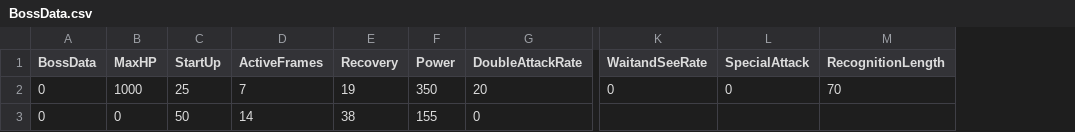
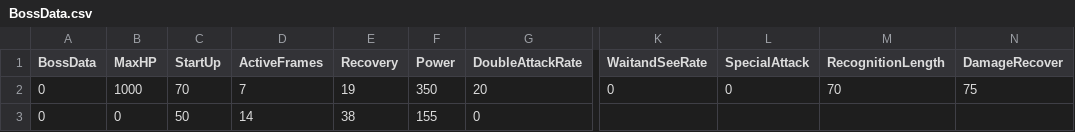
Before and after one commit to sawanoNEO/HAL10591, a CSV file: asset/editer/BossData.csv, drawn as a sheet; only a part is shown, gaps mark what is left out; the diff names each change by its address in the sheet, - before the commit and + after, or states it on an @@ line.

```diff
--- a/asset/editer/BossData.csv
+++ b/asset/editer/BossData.csv
+column N (DamageRecover), row 2: 75
-C2 (StartUp): 25
+C2 (StartUp): 70
```
Also changed, not shown: asset/editer/EnemyData1.csv, 38 other files.
